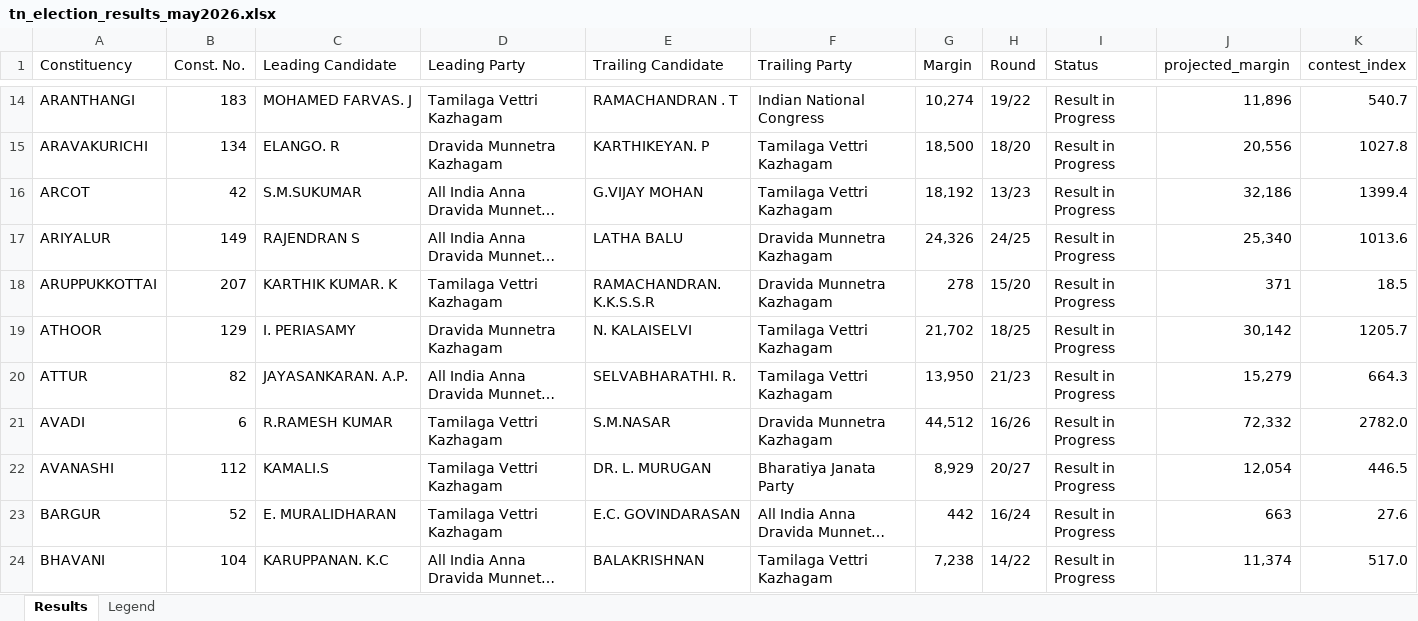
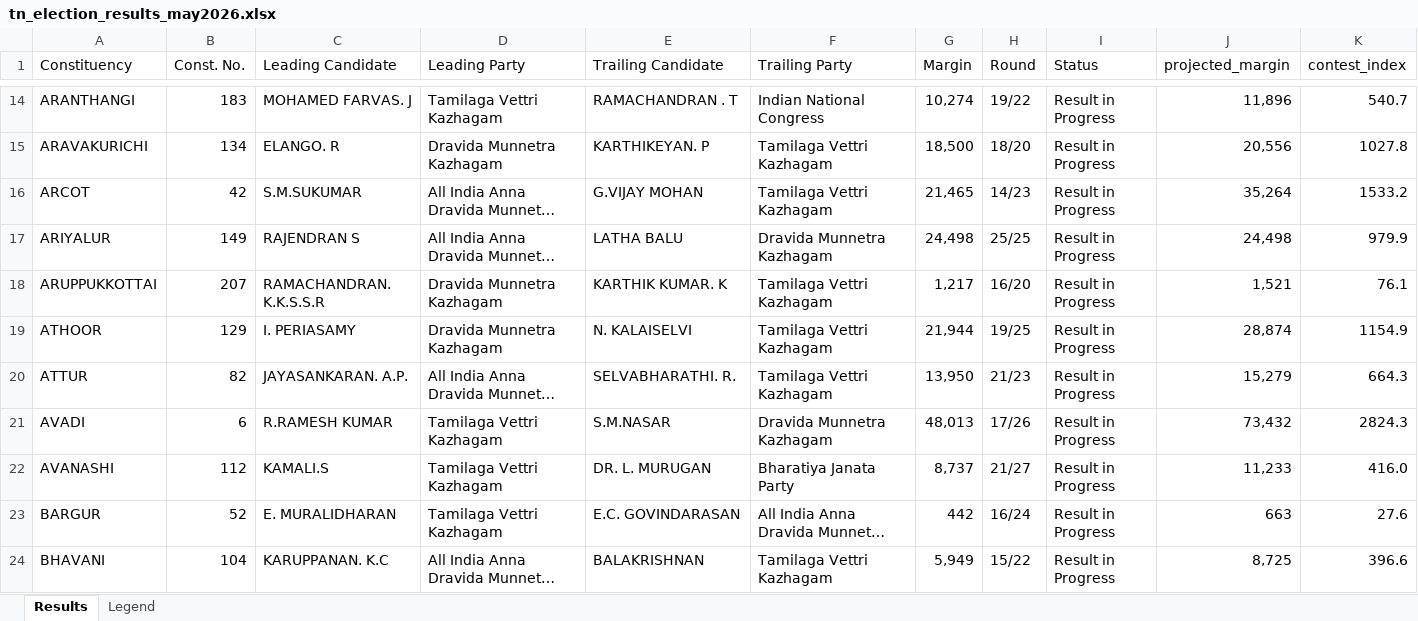
Before and after one commit to gj94/claude-remote, an Excel workbook: tn_election_results_may2026.xlsx, sheet Results, drawn as a sheet; only a part is shown, gaps mark what is left out; long unchanged cells end in …; values as stored, in another font and other column widths than the file's, no cell formats; the diff covers the shown part only; the diff names each change by its address in the sheet, - before the commit and + after, or states it on an @@ line.

```diff
--- a/tn_election_results_may2026.xlsx (sheet Results)
+++ b/tn_election_results_may2026.xlsx (sheet Results)
-G16 (Margin): 18,192
+G16 (Margin): 21,465
-H16 (Round): 13/23
+H16 (Round): 14/23
-J16 (projected_margin): 32,186
+J16 (projected_margin): 35,264
-K16 (contest_index): 1399.4
+K16 (contest_index): 1533.2
-G17 (Margin): 24,326
+G17 (Margin): 24,498
-H17 (Round): 24/25
+H17 (Round): 25/25
-J17 (projected_margin): 25,340
+J17 (projected_margin): 24,498
-K17 (contest_index): 1013.6
+K17 (contest_index): 979.9
-C18 (Leading Candidate): KARTHIK KUMAR. K
+C18 (Leading Candidate): RAMACHANDRAN. K.K.S.S.R
-D18 (Leading Party): Tamilaga Vettri Kazhagam
+D18 (Leading Party): Dravida Munnetra Kazhagam
-E18 (Trailing Candidate): RAMACHANDRAN. K.K.S.S.R
+E18 (Trailing Candidate): KARTHIK KUMAR. K
-F18 (Trailing Party): Dravida Munnetra Kazhagam
+F18 (Trailing Party): Tamilaga Vettri Kazhagam
-G18 (Margin): 278
+G18 (Margin): 1,217
-H18 (Round): 15/20
+H18 (Round): 16/20
-J18 (projected_margin): 371
+J18 (projected_margin): 1,521
-K18 (contest_index): 18.5
+K18 (contest_index): 76.1
-G19 (Margin): 21,702
+G19 (Margin): 21,944
-H19 (Round): 18/25
+H19 (Round): 19/25
-J19 (projected_margin): 30,142
+J19 (projected_margin): 28,874
-K19 (contest_index): 1205.7
+K19 (contest_index): 1154.9
-G21 (Margin): 44,512
+G21 (Margin): 48,013
-H21 (Round): 16/26
+H21 (Round): 17/26
-J21 (projected_margin): 72,332
+J21 (projected_margin): 73,432
-K21 (contest_index): 2782.0
+K21 (contest_index): 2824.3
-G22 (Margin): 8,929
+G22 (Margin): 8,737
-H22 (Round): 20/27
+H22 (Round): 21/27
-J22 (projected_margin): 12,054
+J22 (projected_margin): 11,233
-K22 (contest_index): 446.5
+K22 (contest_index): 416.0
-G24 (Margin): 7,238
+G24 (Margin): 5,949
-H24 (Round): 14/22
+H24 (Round): 15/22
-J24 (projected_margin): 11,374
+J24 (projected_margin): 8,725
-K24 (contest_index): 517.0
+K24 (contest_index): 396.6
```
Also changed, not shown: 524 edited cells elsewhere in this sheet, cell formats, 2 other files.
